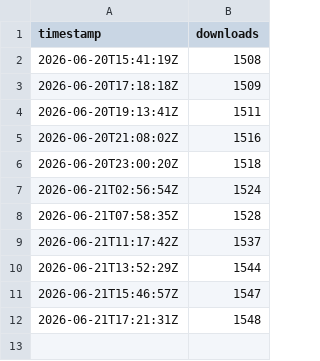
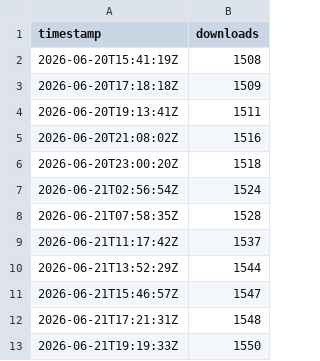
Before and after one commit to Samy879/minimalist-weather-animated, a CSV file: .github/badges/downloads-history.csv, drawn as a sheet; the diff names each change by its address in the sheet, - before the commit and + after, or states it on an @@ line.

```diff
--- a/.github/badges/downloads-history.csv
+++ b/.github/badges/downloads-history.csv
+row 13: 2026-06-21T19:19:33Z | 1550
```
Also changed, not shown: 1 other file.
